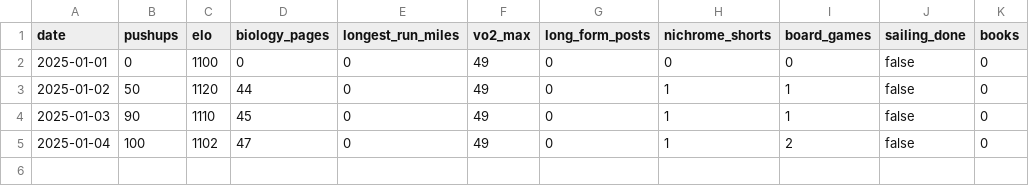
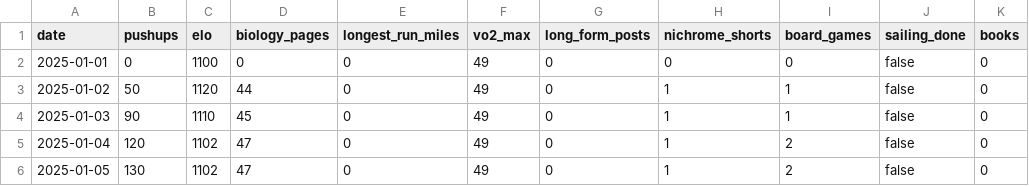
Before and after one commit to Arun2642/arunjohnson-site, a CSV file: data/new-years-resolutions.csv, drawn as a sheet.

Commit message:
Updated resolutions data

```diff
--- a/data/new-years-resolutions.csv
+++ b/data/new-years-resolutions.csv
@@ -4,2 +4,3 @@ date,pushups,elo,biology_pages,longest_run_miles,vo2_max,long_form_posts,nichrom
 2025-01-03,90,1110,45,0,49,0,1,1,false,0
-2025-01-04,100,1102,47,0,49,0,1,2,false,0
+2025-01-04,120,1102,47,0,49,0,1,2,false,0
+2025-01-05,130,1102,47,0,49,0,1,2,false,0
```
